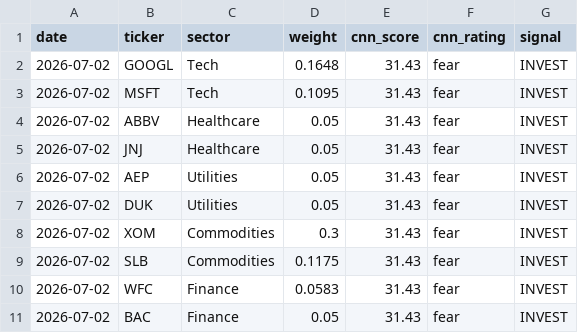
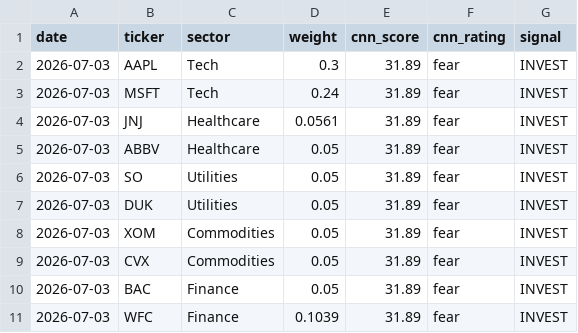
Before and after one commit to JAIDEEP-TRIP/portfolio-optimization, a CSV file: outputs/todays_allocation.csv, drawn as a sheet.

```diff
--- a/outputs/todays_allocation.csv
+++ b/outputs/todays_allocation.csv
@@ -1,11 +1,11 @@
 date,ticker,sector,weight,cnn_score,cnn_rating,signal
-2026-07-02,GOOGL,Tech,0.1648,31.43,fear,INVEST
-2026-07-02,MSFT,Tech,0.1095,31.43,fear,INVEST
-2026-07-02,ABBV,Healthcare,0.05,31.43,fear,INVEST
-2026-07-02,JNJ,Healthcare,0.05,31.43,fear,INVEST
-2026-07-02,AEP,Utilities,0.05,31.43,fear,INVEST
-2026-07-02,DUK,Utilities,0.05,31.43,fear,INVEST
-2026-07-02,XOM,Commodities,0.3,31.43,fear,INVEST
-2026-07-02,SLB,Commodities,0.1175,31.43,fear,INVEST
-2026-07-02,WFC,Finance,0.0583,31.43,fear,INVEST
-2026-07-02,BAC,Finance,0.05,31.43,fear,INVEST
+2026-07-03,AAPL,Tech,0.3,31.89,fear,INVEST
+2026-07-03,MSFT,Tech,0.24,31.89,fear,INVEST
+2026-07-03,JNJ,Healthcare,0.0561,31.89,fear,INVEST
+2026-07-03,ABBV,Healthcare,0.05,31.89,fear,INVEST
+2026-07-03,SO,Utilities,0.05,31.89,fear,INVEST
+2026-07-03,DUK,Utilities,0.05,31.89,fear,INVEST
+2026-07-03,XOM,Commodities,0.05,31.89,fear,INVEST
+2026-07-03,CVX,Commodities,0.05,31.89,fear,INVEST
+2026-07-03,BAC,Finance,0.05,31.89,fear,INVEST
+2026-07-03,WFC,Finance,0.1039,31.89,fear,INVEST
```
Also changed, not shown: outputs/portfolio_values.csv, outputs/summary.csv, 5 other files.
